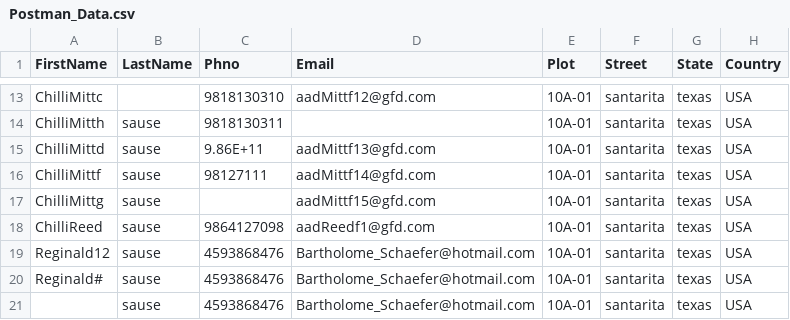
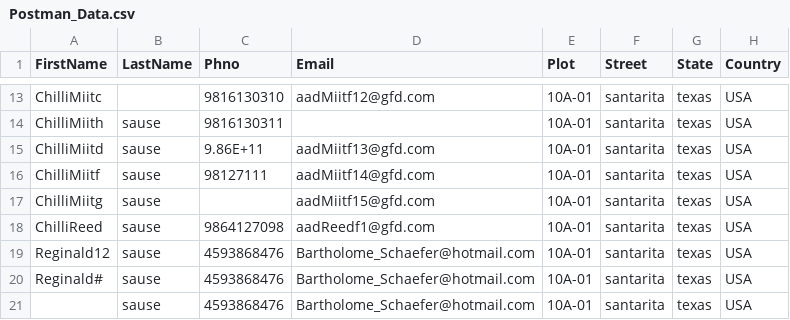
Before and after one commit to PadminiElangovan/Testing, a CSV file: OneDrive/Desktop/POSTMAN/Postman_Data.csv, drawn as a sheet; only a part is shown, gaps mark what is left out; the diff covers the shown part only; the diff names each change by its address in the sheet, - before the commit and + after, or states it on an @@ line.

```diff
--- a/OneDrive/Desktop/POSTMAN/Postman_Data.csv
+++ b/OneDrive/Desktop/POSTMAN/Postman_Data.csv
-A13 (FirstName): ChilliMittc
+A13 (FirstName): ChilliMiitc
-C13 (Phno): 9818130310
+C13 (Phno): 9816130310
-D13 (Email): aadMittf12@gfd.com
+D13 (Email): aadMiitf12@gfd.com
-A14 (FirstName): ChilliMitth
+A14 (FirstName): ChilliMiith
-C14 (Phno): 9818130311
+C14 (Phno): 9816130311
-A15 (FirstName): ChilliMittd
+A15 (FirstName): ChilliMiitd
-D15 (Email): aadMittf13@gfd.com
+D15 (Email): aadMiitf13@gfd.com
-A16 (FirstName): ChilliMittf
+A16 (FirstName): ChilliMiitf
-D16 (Email): aadMittf14@gfd.com
+D16 (Email): aadMiitf14@gfd.com
-A17 (FirstName): ChilliMittg
+A17 (FirstName): ChilliMiitg
-D17 (Email): aadMittf15@gfd.com
+D17 (Email): aadMiitf15@gfd.com
```
Also changed, not shown: 32 edited cells elsewhere in this file.
